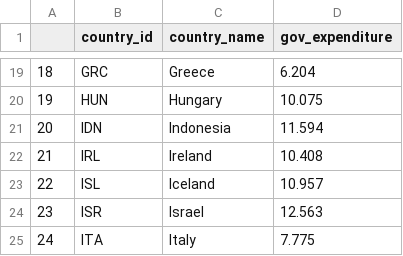
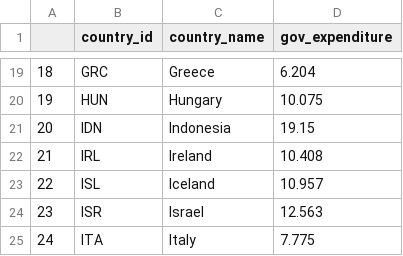
Before and after one commit to nurkhamidah/Education_Dashboard, a CSV file: 39countries_govspendonedu.csv, drawn as a sheet; only a part is shown, gaps mark what is left out.

Commit message:
Update 39countries_govspendonedu.csv
revision based on latest data (https://www.macrotrends.net/countries/IDN/indonesia/education-spending)

```diff
--- a/39countries_govspendonedu.csv
+++ b/39countries_govspendonedu.csv
@@ -20,3 +20,3 @@
 "19","HUN","Hungary",10.075
-"20","IDN","Indonesia",11.594
+"20","IDN","Indonesia",19.15
 "21","IRL","Ireland",10.408
```
